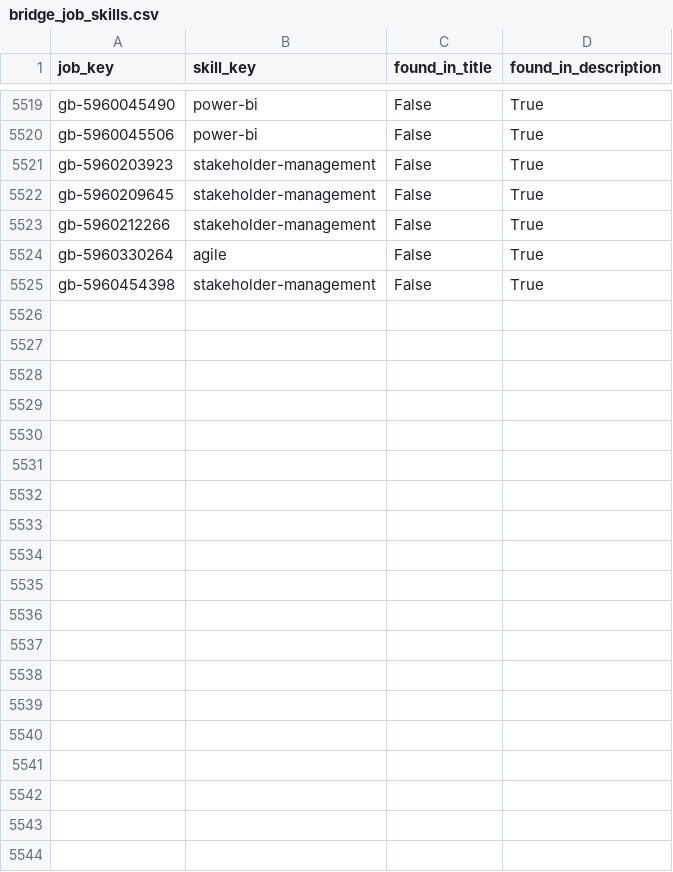
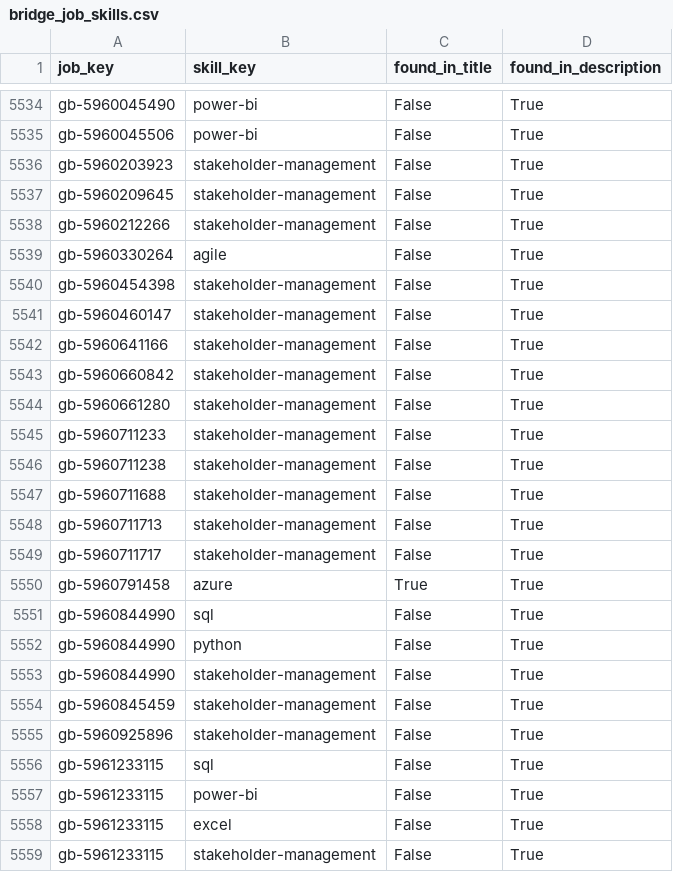
Before and after one commit to italofvaz/european-job-market-analysis, a CSV file: data/processed/bridge_job_skills.csv, drawn as a sheet; only a part is shown, gaps mark what is left out; the diff covers the shown part only; the diff names each change by its address in the sheet, - before the commit and + after, or states it on an @@ line.

```diff
--- a/data/processed/bridge_job_skills.csv
+++ b/data/processed/bridge_job_skills.csv
+row 5541: gb-5960460147 | stakeholder-management | False | True
+row 5542: gb-5960641166 | stakeholder-management | False | True
+row 5543: gb-5960660842 | stakeholder-management | False | True
+row 5544: gb-5960661280 | stakeholder-management | False | True
+row 5545: gb-5960711233 | stakeholder-management | False | True
+row 5546: gb-5960711238 | stakeholder-management | False | True
+row 5547: gb-5960711688 | stakeholder-management | False | True
+row 5548: gb-5960711713 | stakeholder-management | False | True
+row 5549: gb-5960711717 | stakeholder-management | False | True
+row 5550: gb-5960791458 | azure | True | True
+row 5551: gb-5960844990 | sql | False | True
+row 5552: gb-5960844990 | python | False | True
+row 5553: gb-5960844990 | stakeholder-management | False | True
+row 5554: gb-5960845459 | stakeholder-management | False | True
+row 5555: gb-5960925896 | stakeholder-management | False | True
+row 5556: gb-5961233115 | sql | False | True
+row 5557: gb-5961233115 | power-bi | False | True
+row 5558: gb-5961233115 | excel | False | True
+row 5559: gb-5961233115 | stakeholder-management | False | True
```
Also changed, not shown: 27 added rows elsewhere in this file, data/logs/collection_runs.csv, data/processed/dim_company.csv, 11 other files.
